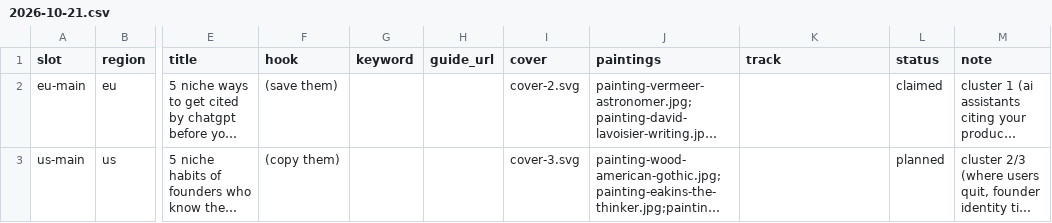
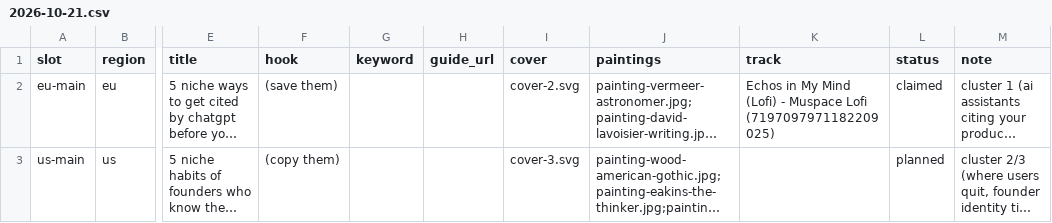
Before and after one commit to MinuraKariyawasam/social-imgs, a CSV file: plans/2026-10-21.csv, drawn as a sheet; only a part is shown, gaps mark what is left out; long unchanged cells end in …; the diff names each change by its address in the sheet, - before the commit and + after, or states it on an @@ line.

```diff
--- a/plans/2026-10-21.csv
+++ b/plans/2026-10-21.csv
-K2 (track): (empty)
+K2 (track): Echos in My Mind (Lofi) - Muspace Lofi (7197097971182209025)
```
Also changed, not shown: 10 other files.
